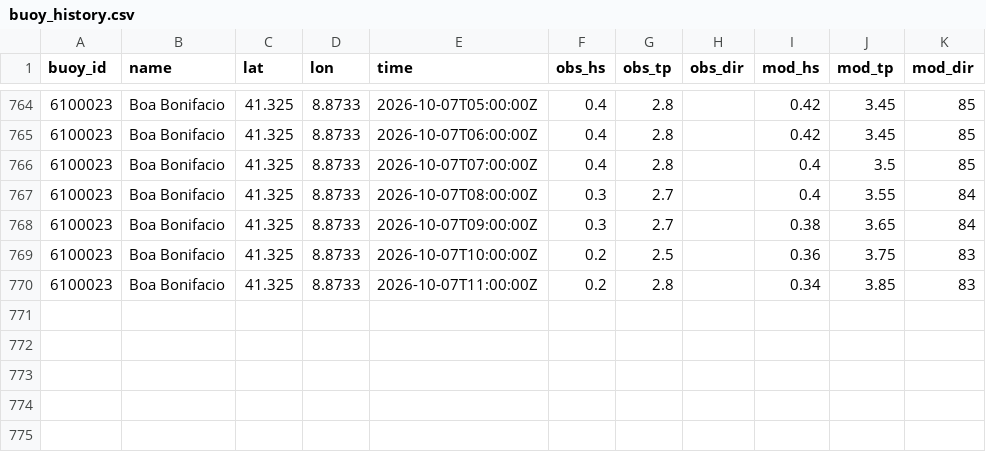
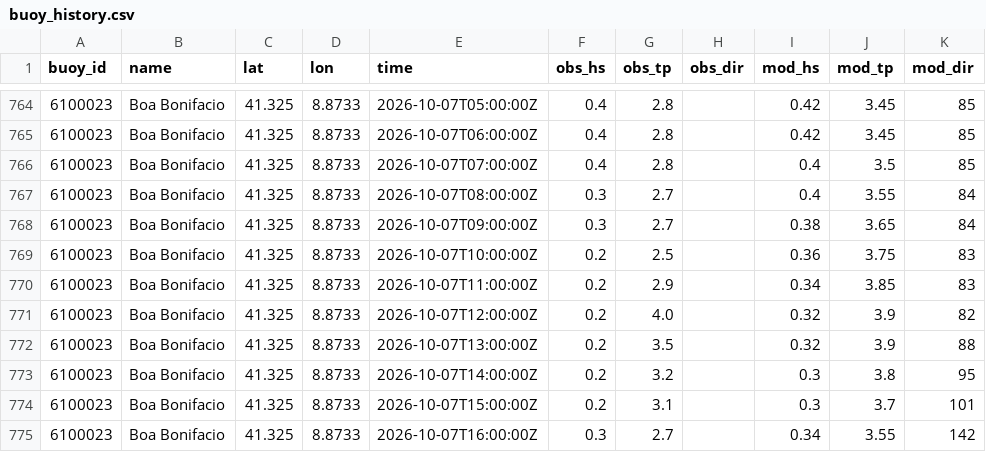
Before and after one commit to devskip/waves, a CSV file: buoy_history.csv, drawn as a sheet; only a part is shown, gaps mark what is left out.

```diff
--- a/buoy_history.csv
+++ b/buoy_history.csv
@@ -769,2 +769,7 @@ buoy_id,name,lat,lon,time,obs_hs,obs_tp,obs_dir,mod_hs,mod_tp,mod_dir
 6100023,Boa Bonifacio,41.325,8.8733,2026-10-07T10:00:00Z,0.2,2.5,,0.36,3.75,83
-6100023,Boa Bonifacio,41.325,8.8733,2026-10-07T11:00:00Z,0.2,2.8,,0.34,3.85,83
+6100023,Boa Bonifacio,41.325,8.8733,2026-10-07T11:00:00Z,0.2,2.9,,0.34,3.85,83
+6100023,Boa Bonifacio,41.325,8.8733,2026-10-07T12:00:00Z,0.2,4.0,,0.32,3.9,82
+6100023,Boa Bonifacio,41.325,8.8733,2026-10-07T13:00:00Z,0.2,3.5,,0.32,3.9,88
+6100023,Boa Bonifacio,41.325,8.8733,2026-10-07T14:00:00Z,0.2,3.2,,0.3,3.8,95
+6100023,Boa Bonifacio,41.325,8.8733,2026-10-07T15:00:00Z,0.2,3.1,,0.3,3.7,101
+6100023,Boa Bonifacio,41.325,8.8733,2026-10-07T16:00:00Z,0.3,2.7,,0.34,3.55,142
```
Also changed, not shown: 1 other file.
